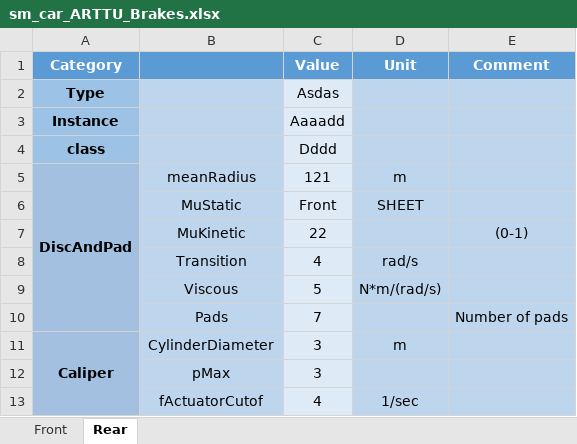
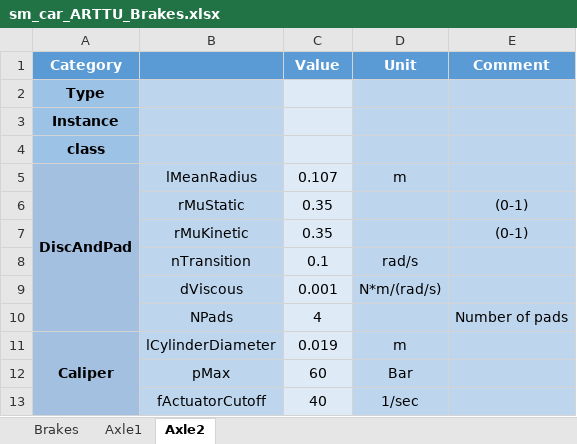
Before and after one commit to ganea-andrei-dragos-30321/VehicleModel, an Excel workbook: sm_car_ARTTU_Brakes.xlsx, sheet Axle2, drawn as a sheet; values as stored, in another font and other column widths than the file's, no borders; removed rows and columns are numbered as before the commit, all else as after; the diff names each change by its address in the sheet, - before the commit and + after, or states it on an @@ line.

```diff
--- a/sm_car_ARTTU_Brakes.xlsx (sheet Axle2)
+++ b/sm_car_ARTTU_Brakes.xlsx (sheet Axle2)
-sheet tab: Front
+sheet tab: Axle1
-sheet tab: Rear
+sheet tab: Axle2
+sheet tab: Brakes
-C2 (Value): Asdas
+C2 (Value): (empty)
-C3 (Value): Aaaadd
+C3 (Value): (empty)
-C4 (Value): Dddd
+C4 (Value): (empty)
-B5: meanRadius
+B5: lMeanRadius
-C5 (Value): 121
+C5 (Value): 0.107
-row 6:  | MuStatic | Front | SHEET
+row 6:  | rMuStatic | 0.35 |  | (0-1)
-B7: MuKinetic
+B7: rMuKinetic
-C7 (Value): 22
+C7 (Value): 0.35
-B8: Transition
+B8: nTransition
-C8 (Value): 4
+C8 (Value): 0.1
-B9: Viscous
+B9: dViscous
-C9 (Value): 5
+C9 (Value): 0.001
-B10: Pads
+B10: NPads
-C10 (Value): 7
+C10 (Value): 4
-B11: CylinderDiameter
+B11: lCylinderDiameter
-C11 (Value): 3
+C11 (Value): 0.019
-row 12:  | pMax | 3
+row 12:  | pMax | 60 | Bar
-B13: fActuatorCutof
+B13: fActuatorCutoff
-C13 (Value): 4
+C13 (Value): 40
```
Also changed, not shown: sheet Axle1, sm_car_ARTTU_Powertrain.xlsx, 35 other files.
